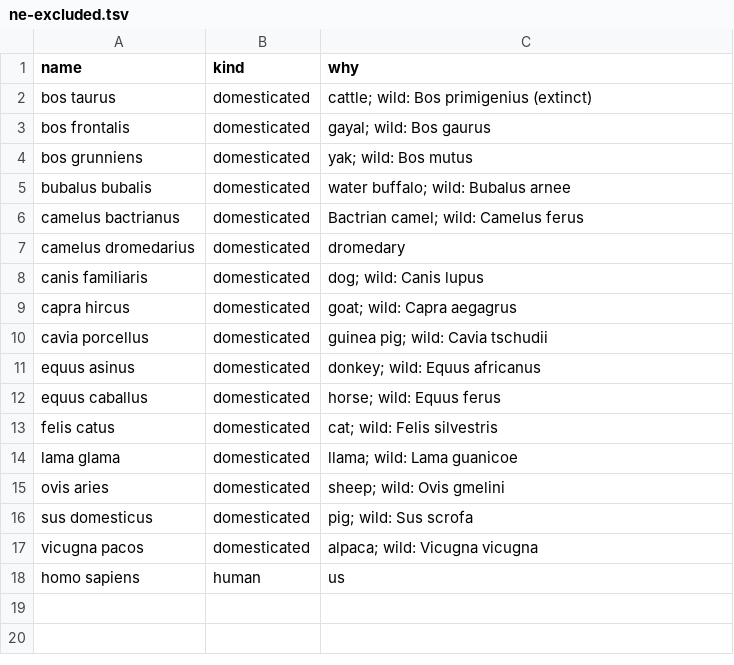
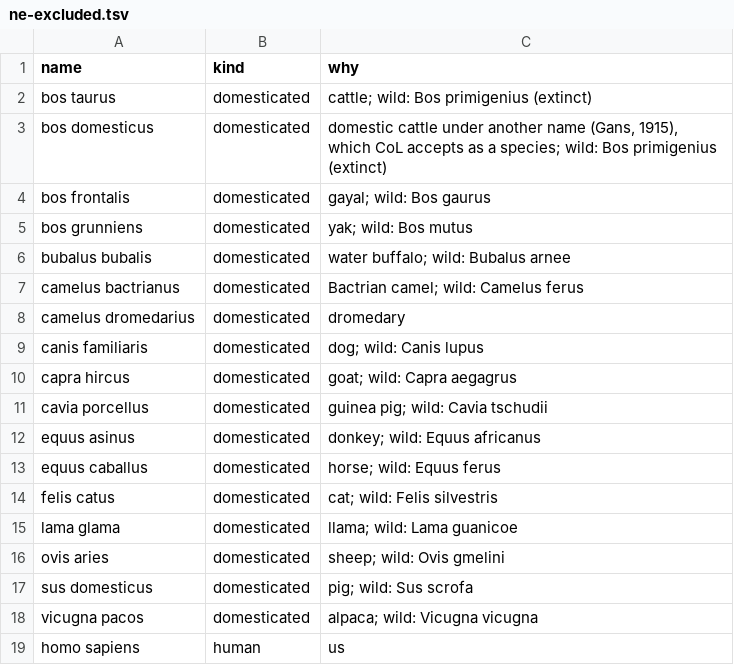
Before and after one commit to shaneweisz/redlist-dashboard, a TSV file: app/scripts/sync/seeds/ne-excluded.tsv, drawn as a sheet.

```diff
--- a/app/scripts/sync/seeds/ne-excluded.tsv
+++ b/app/scripts/sync/seeds/ne-excluded.tsv
@@ -2,2 +2,3 @@ name	kind	why
 bos taurus	domesticated	cattle; wild: Bos primigenius (extinct)
+bos domesticus	domesticated	domestic cattle under another name (Gans, 1915), which CoL accepts as a species; wild: Bos primigenius (extinct)
 bos frontalis	domesticated	gayal; wild: Bos gaurus
```
Also changed, not shown: 3 other files.
